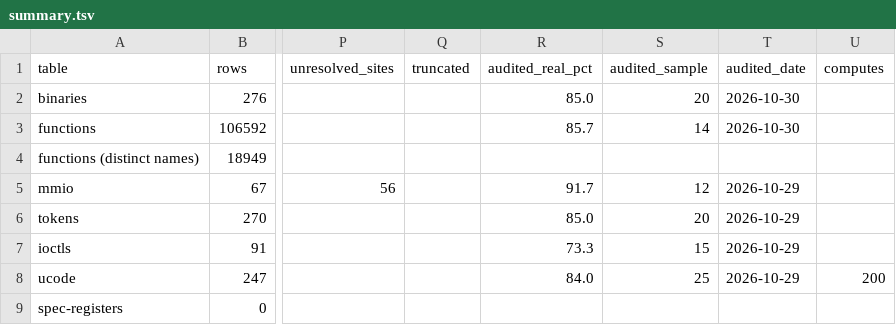
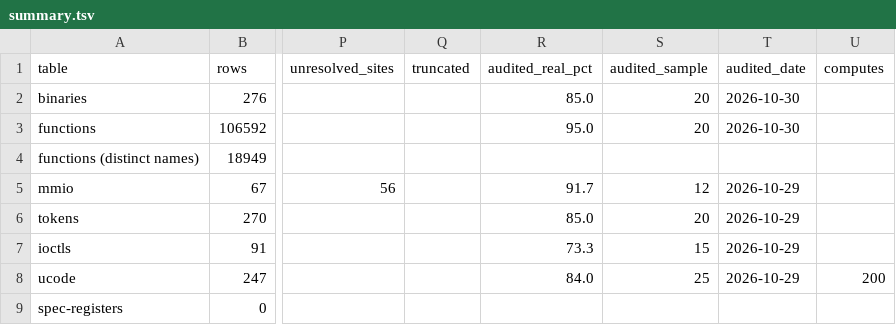
Before and after one commit to jamesbraid/odsy, a TSV file: docs/inventory/summary.tsv, drawn as a sheet; only a part is shown, gaps mark what is left out; the diff names each change by its address in the sheet, - before the commit and + after, or states it on an @@ line.

```diff
--- a/docs/inventory/summary.tsv
+++ b/docs/inventory/summary.tsv
-R3 (audited_real_pct): 85.7
+R3 (audited_real_pct): 95.0
-S3 (audited_sample): 14
+S3 (audited_sample): 20
```
Also changed, not shown: docs/inventory/audits.tsv, 2 other files.
